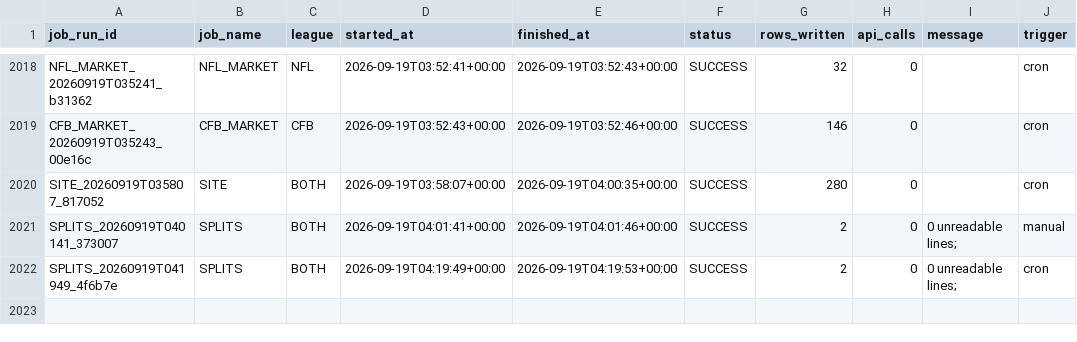
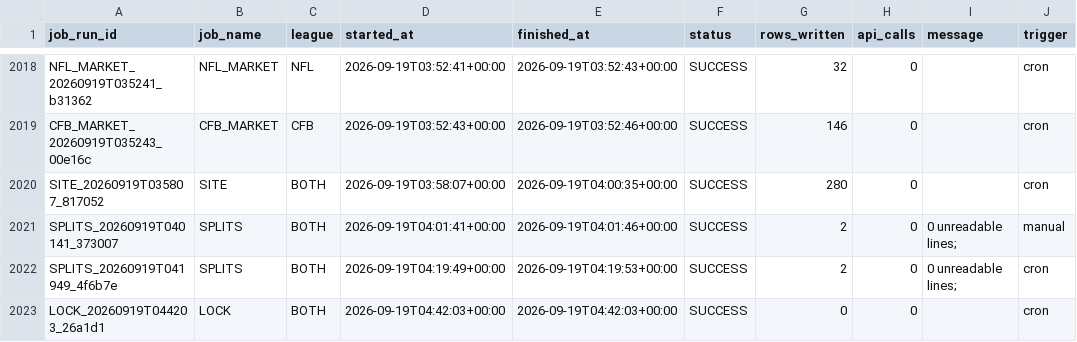
Before and after one commit to mapleleafs032/matchup-platform, a CSV file: data/tables/ops/job_log.csv, drawn as a sheet; only a part is shown, gaps mark what is left out.

Commit message:
data: predict/lock 35421962753

```diff
--- a/data/tables/ops/job_log.csv
+++ b/data/tables/ops/job_log.csv
@@ -2022 +2022,2 @@ SPLITS_20260919T040141_373007,SPLITS,BOTH,2026-09-19T04:01:41+00:00,2026-09-19T0
 SPLITS_20260919T041949_4f6b7e,SPLITS,BOTH,2026-09-19T04:19:49+00:00,2026-09-19T04:19:53+00:00,SUCCESS,2,0, 0 unreadable lines;,cron
+LOCK_20260919T044203_26a1d1,LOCK,BOTH,2026-09-19T04:42:03+00:00,2026-09-19T04:42:03+00:00,SUCCESS,0,0,,cron
```
